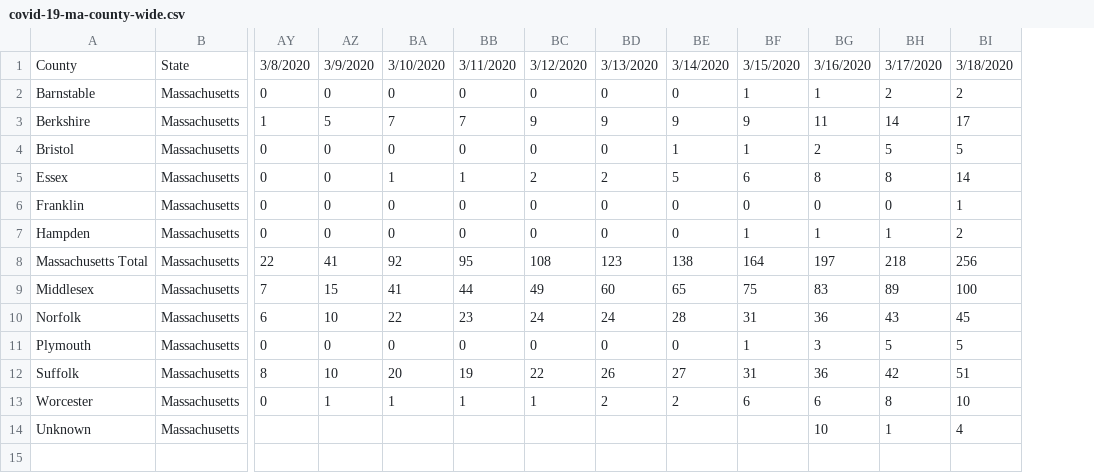
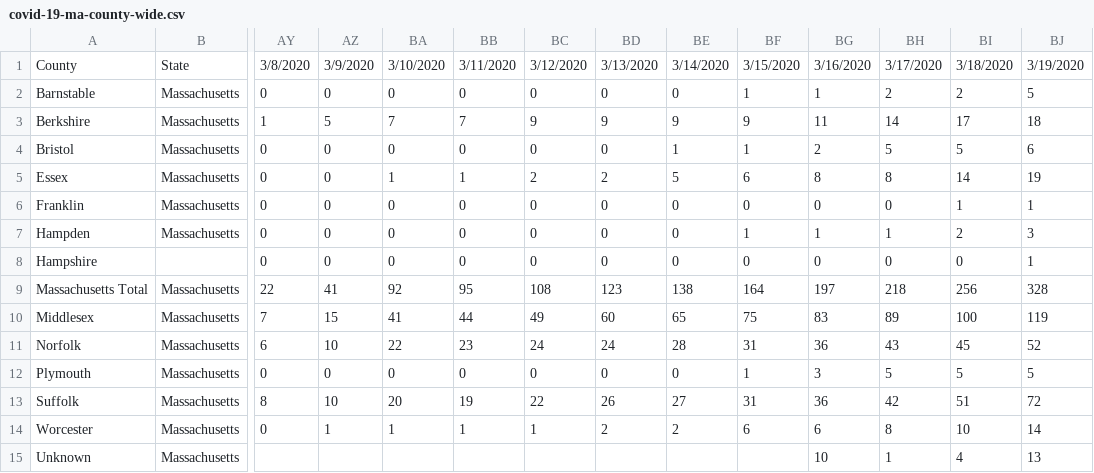
Before and after one commit to rgknight/COVID-19-MA-County, a CSV file: data/covid-19-ma-county-wide.csv, drawn as a sheet; only a part is shown, gaps mark what is left out; rows hold the shown columns only; the diff names each change by its address in the sheet, - before the commit and + after, or states it on an @@ line.

```diff
--- a/data/covid-19-ma-county-wide.csv
+++ b/data/covid-19-ma-county-wide.csv
+column BJ, rows 1-7: 3/19/2020 | 5 | 18 | 6 | 19 | 1 | 3; rows 9-15: 328 | 119 | 52 | 5 | 72 | 14 | 13
+row 8: Hampshire |  | 0 | 0 | 0 | 0 | 0 | 0 | 0 | 0 | 0 | 0 | 0 | 1
```
Also changed, not shown: data/covid-19-ma-county-long.csv, data/statewide_data.csv, 2 other files.
